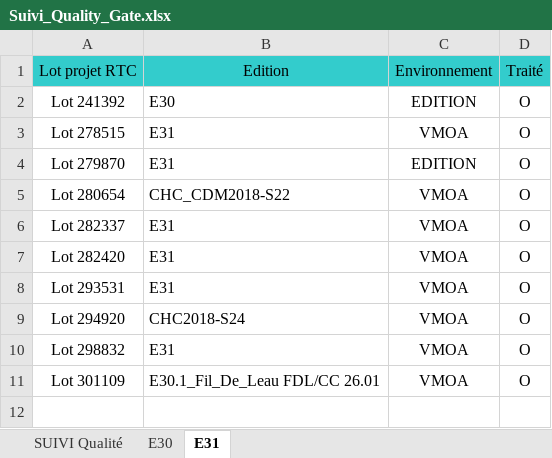
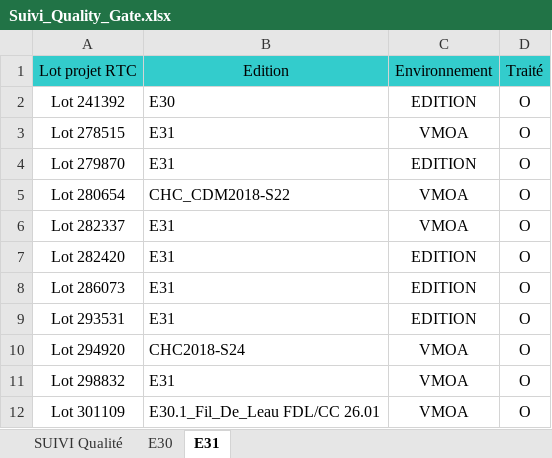
Before and after one commit to Tiggytamal/Romain, an Excel workbook: SonarLysaFX/Suivi_Quality_Gate.xlsx, sheet E31, drawn as a sheet; values as stored, in another font and other column widths than the file's, no borders; addresses are those after the commit; the diff names each change by its address in the sheet, - before the commit and + after, or states it on an @@ line.

```diff
--- a/SonarLysaFX/Suivi_Quality_Gate.xlsx (sheet E31)
+++ b/SonarLysaFX/Suivi_Quality_Gate.xlsx (sheet E31)
-C7: VMOA
+C7: EDITION
+row 8: Lot 286073 | E31 | EDITION | O
-C9: VMOA
+C9: EDITION
```
Also changed, not shown: sheet E30, sheet SUIVI Qualité, SonarLysaFX/lots Pic.xlsx, 11 other files.
